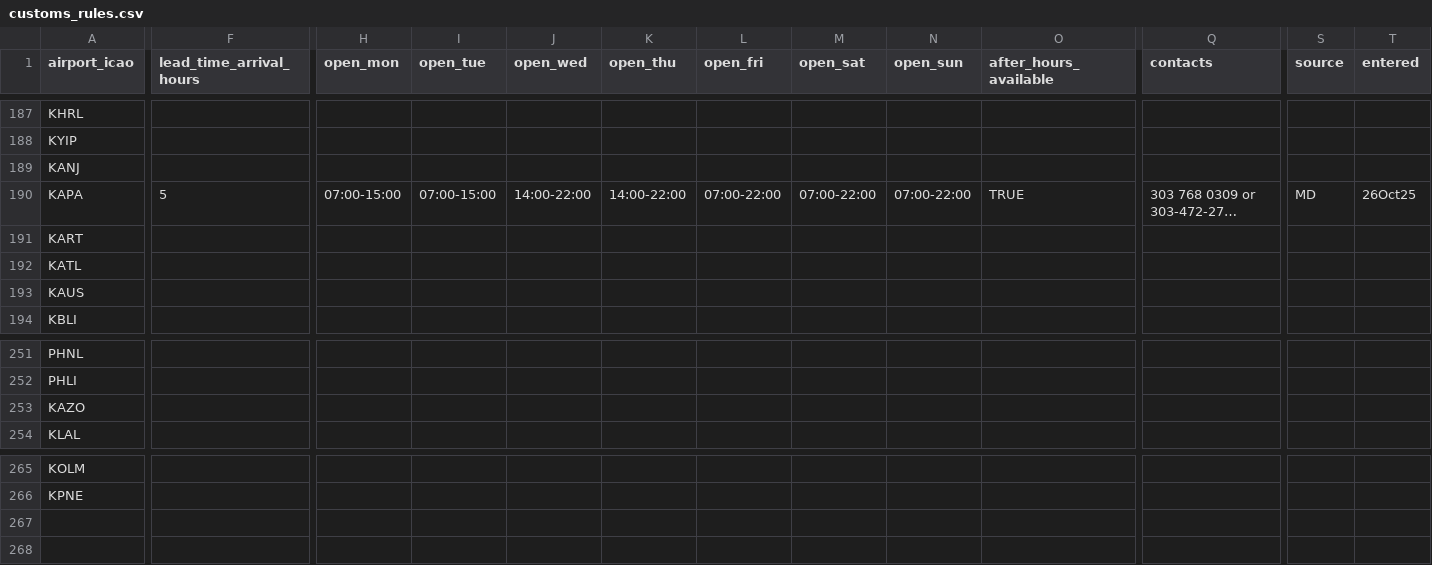
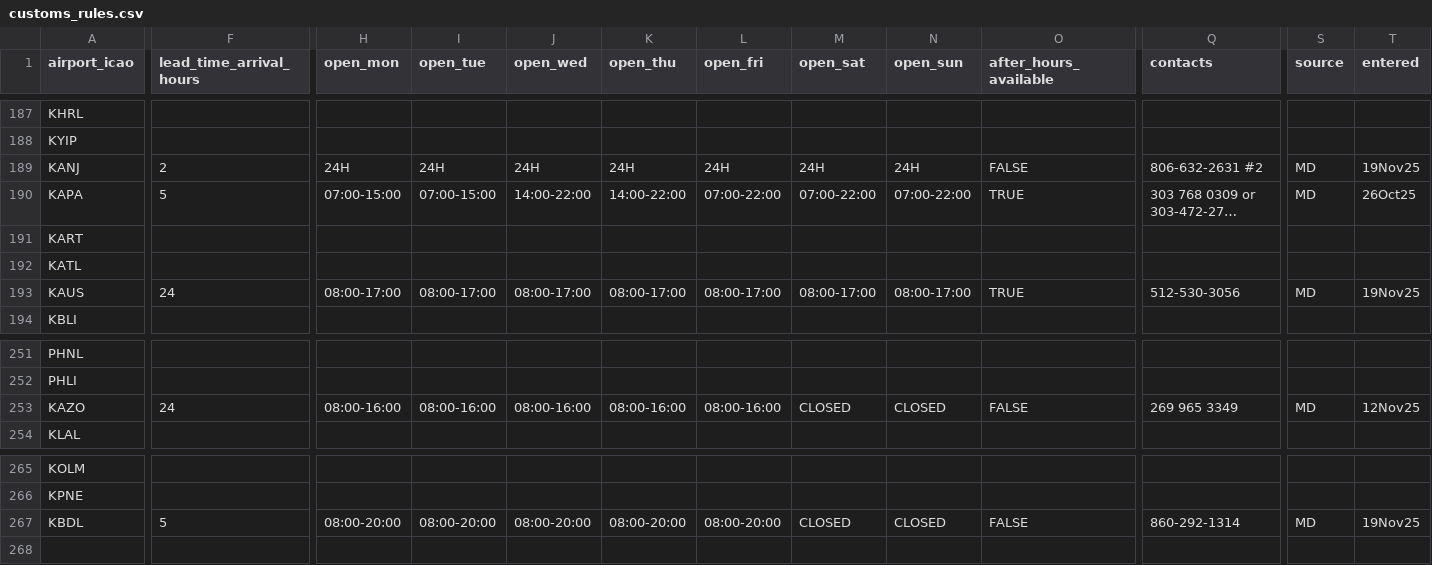
Before and after one commit to Captainmorgan37/AirSprint-Tools, a CSV file: customs_rules.csv, drawn as a sheet; only a part is shown, gaps mark what is left out; long unchanged cells end in …; rows hold the shown columns only; the diff covers the shown part only; the diff names each change by its address in the sheet, - before the commit and + after, or states it on an @@ line.

Commit message:
Update customs_rules.csv

```diff
--- a/customs_rules.csv
+++ b/customs_rules.csv
-F189 (lead_time_arrival_hours): (empty)
+F189 (lead_time_arrival_hours): 2
-H189 (open_mon): (empty)
+H189 (open_mon): 24H
-I189 (open_tue): (empty)
+I189 (open_tue): 24H
-J189 (open_wed): (empty)
+J189 (open_wed): 24H
-K189 (open_thu): (empty)
+K189 (open_thu): 24H
-L189 (open_fri): (empty)
+L189 (open_fri): 24H
-M189 (open_sat): (empty)
+M189 (open_sat): 24H
-N189 (open_sun): (empty)
+N189 (open_sun): 24H
-O189 (after_hours_available): (empty)
+O189 (after_hours_available): FALSE
-Q189 (contacts): (empty)
+Q189 (contacts): 806-632-2631 #2
-S189 (source): (empty)
+S189 (source): MD
-T189 (entered): (empty)
+T189 (entered): 19Nov25
-F193 (lead_time_arrival_hours): (empty)
+F193 (lead_time_arrival_hours): 24
-H193 (open_mon): (empty)
+H193 (open_mon): 08:00-17:00
-I193 (open_tue): (empty)
+I193 (open_tue): 08:00-17:00
-J193 (open_wed): (empty)
+J193 (open_wed): 08:00-17:00
-K193 (open_thu): (empty)
+K193 (open_thu): 08:00-17:00
-L193 (open_fri): (empty)
+L193 (open_fri): 08:00-17:00
-M193 (open_sat): (empty)
+M193 (open_sat): 08:00-17:00
-N193 (open_sun): (empty)
+N193 (open_sun): 08:00-17:00
-O193 (after_hours_available): (empty)
+O193 (after_hours_available): TRUE
-Q193 (contacts): (empty)
+Q193 (contacts): 512-530-3056
-S193 (source): (empty)
+S193 (source): MD
-T193 (entered): (empty)
+T193 (entered): 19Nov25
-F253 (lead_time_arrival_hours): (empty)
+F253 (lead_time_arrival_hours): 24
-H253 (open_mon): (empty)
+H253 (open_mon): 08:00-16:00
-I253 (open_tue): (empty)
+I253 (open_tue): 08:00-16:00
-J253 (open_wed): (empty)
+J253 (open_wed): 08:00-16:00
-K253 (open_thu): (empty)
+K253 (open_thu): 08:00-16:00
-L253 (open_fri): (empty)
+L253 (open_fri): 08:00-16:00
-M253 (open_sat): (empty)
+M253 (open_sat): CLOSED
-N253 (open_sun): (empty)
+N253 (open_sun): CLOSED
-O253 (after_hours_available): (empty)
+O253 (after_hours_available): FALSE
-Q253 (contacts): (empty)
+Q253 (contacts): 269 965 3349
-S253 (source): (empty)
+S253 (source): MD
-T253 (entered): (empty)
+T253 (entered): 12Nov25
+row 267: KBDL | 5 | 08:00-20:00 | 08:00-20:00 | 08:00-20:00 | 08:00-20:00 | 08:00-20:00 | CLOSED | CLOSED | FALSE | 860-292-1314 | MD | 19Nov25
+row 268: (empty)
```
Also changed, not shown: 62 edited cells elsewhere in this file.
